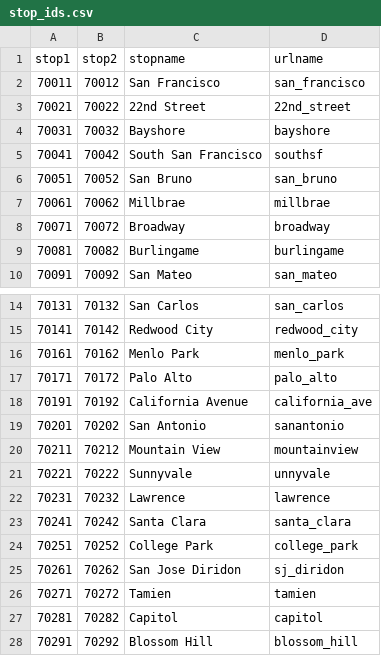
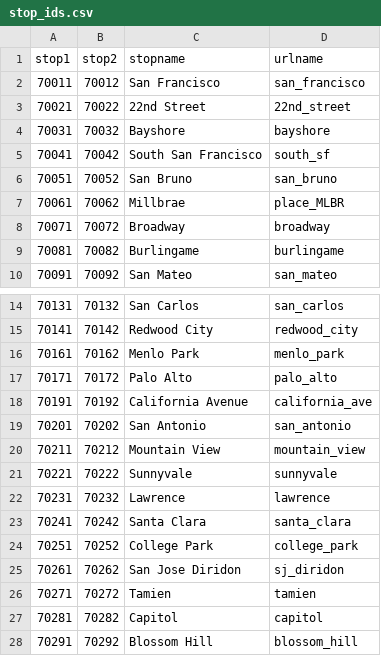
Before and after one commit to tyler-simons/caltrain, a CSV file: stop_ids.csv, drawn as a sheet; only a part is shown, gaps mark what is left out.

```diff
--- a/stop_ids.csv
+++ b/stop_ids.csv
@@ -4,5 +4,5 @@ stop1,stop2,stopname,urlname
 70031,70032,Bayshore,bayshore
-70041,70042,South San Francisco,southsf
+70041,70042,South San Francisco,south_sf
 70051,70052,San Bruno,san_bruno
-70061,70062,Millbrae,millbrae
+70061,70062,Millbrae,place_MLBR
 70071,70072,Broadway,broadway
@@ -18,5 +18,5 @@ stop1,stop2,stopname,urlname
 70191,70192,California Avenue,california_ave
-70201,70202,San Antonio,sanantonio
-70211,70212,Mountain View,mountainview
-70221,70222,Sunnyvale, unnyvale
+70201,70202,San Antonio,san_antonio
+70211,70212,Mountain View,mountain_view
+70221,70222,Sunnyvale,sunnyvale
 70231,70232,Lawrence,lawrence
```
Also changed, not shown: 2 other files.
